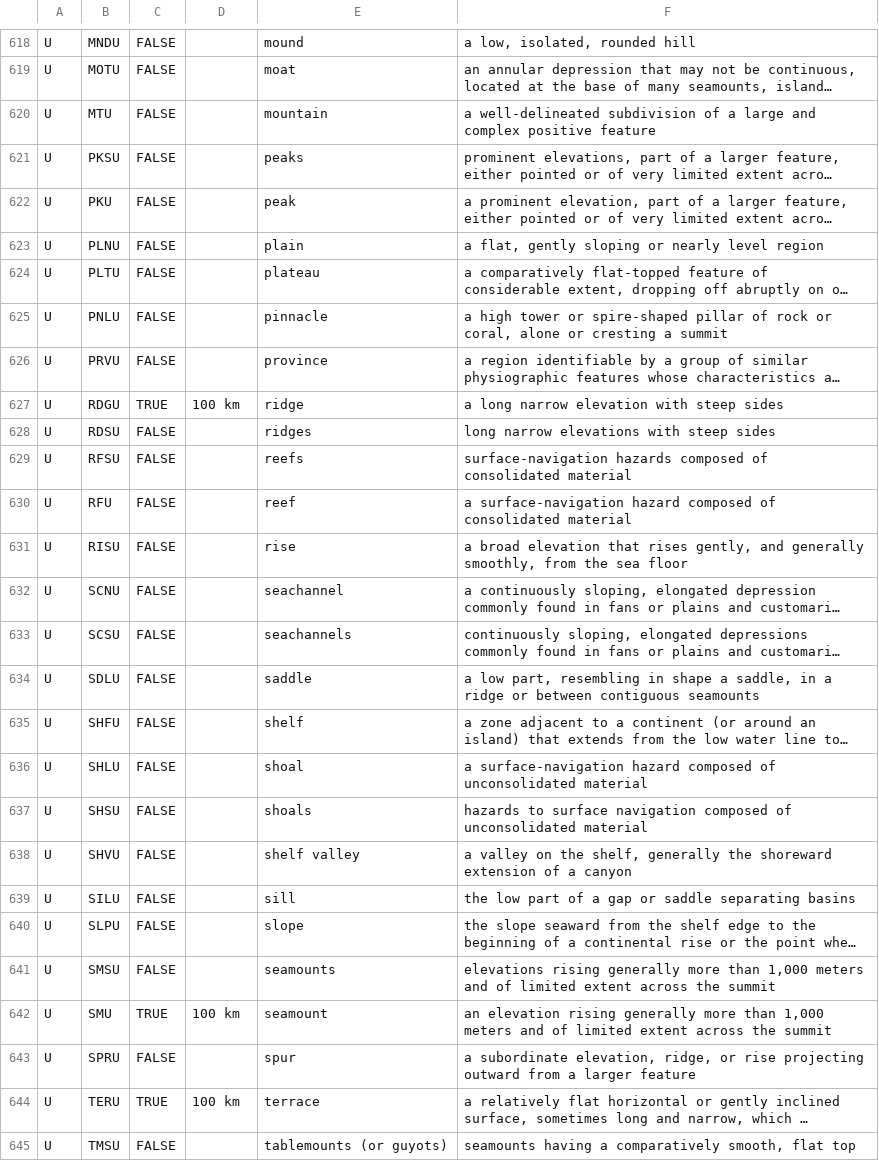
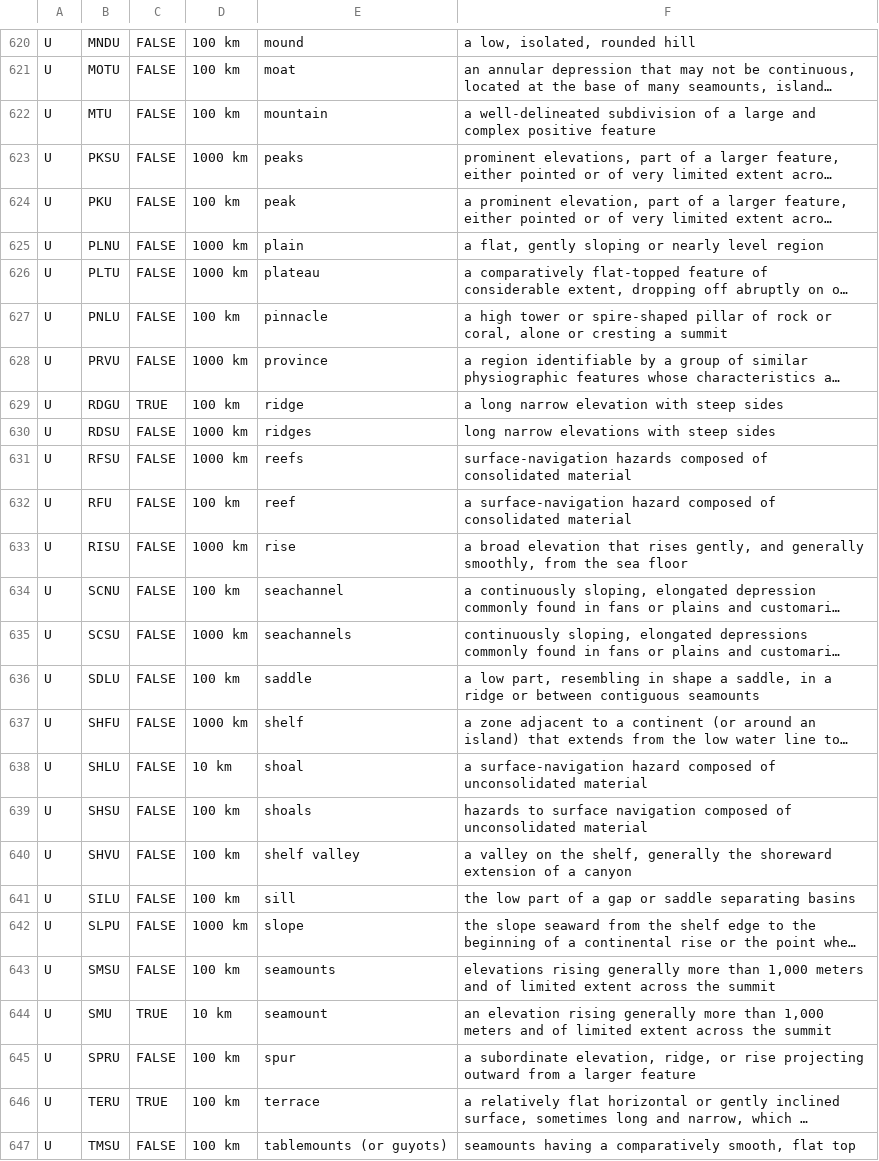
Before and after one commit to adamancer/minsci, a CSV file: minsci/enhancers/sites/files/codes.csv, drawn as a sheet; only a part is shown, gaps mark what is left out; long unchanged cells end in …; addresses are those after the commit; the diff covers the shown part only; the diff names each change by its address in the sheet, - before the commit and + after, or states it on an @@ line.

```diff
--- a/minsci/enhancers/sites/files/codes.csv
+++ b/minsci/enhancers/sites/files/codes.csv
-D620:D622: (empty)
+D620:D622: 100 km
-D623: (empty)
+D623: 1000 km
-D624: (empty)
+D624: 100 km
-D625:D626: (empty)
+D625:D626: 1000 km
-D627: (empty)
+D627: 100 km
-D628: (empty)
+D628: 1000 km
-D630:D631: (empty)
+D630:D631: 1000 km
-D632: (empty)
+D632: 100 km
-D633: (empty)
+D633: 1000 km
-D634: (empty)
+D634: 100 km
-D635: (empty)
+D635: 1000 km
-D636: (empty)
+D636: 100 km
-D637: (empty)
+D637: 1000 km
-D638: (empty)
+D638: 10 km
-D639:D641: (empty)
+D639:D641: 100 km
-D642: (empty)
+D642: 1000 km
-D643: (empty)
+D643: 100 km
-D644: 100 km
+D644: 10 km
-D645: (empty)
+D645: 100 km
-D647: (empty)
+D647: 100 km
```
Also changed, not shown: 2 added rows and 120 edited cells elsewhere in this file, 18 other files.
